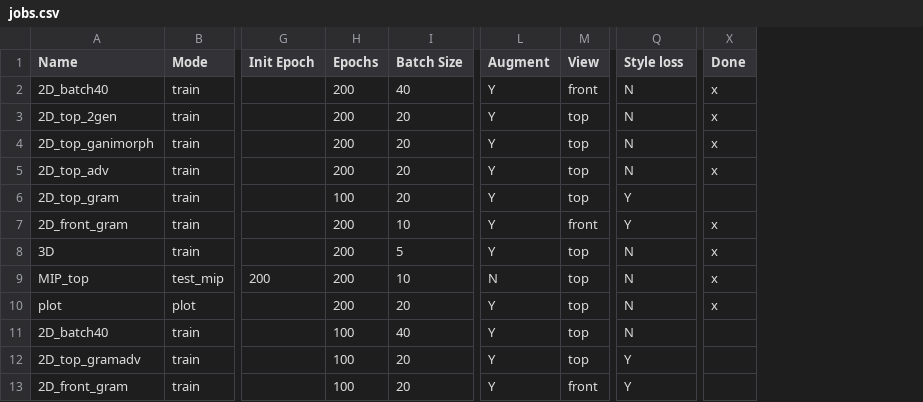
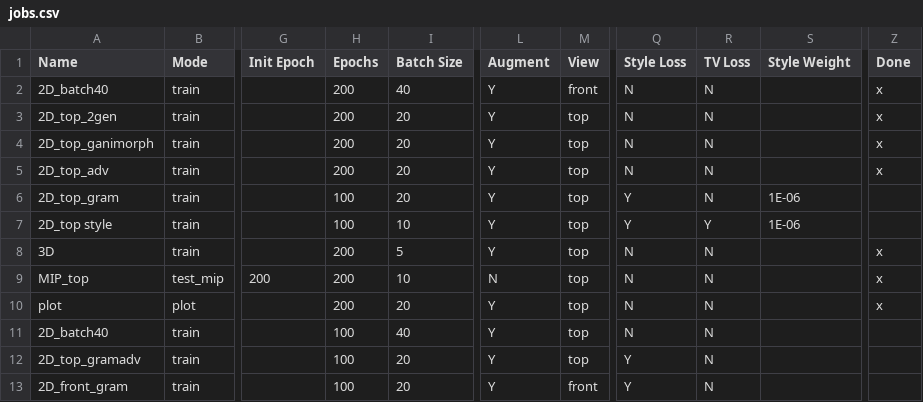
Before and after one commit to peternagy96/dose_estimator, a CSV file: dose_estimator/jobs.csv, drawn as a sheet; only a part is shown, gaps mark what is left out; addresses are those after the commit; the diff names each change by its address in the sheet, - before the commit and + after, or states it on an @@ line.

Commit message:
full style loss runs

```diff
--- a/dose_estimator/jobs.csv
+++ b/dose_estimator/jobs.csv
+column R (TV Loss), rows 2-13: N | N | N | N | N | Y | N | N | N | N | N | N
+column S (Style Weight), rows 6-7: 1E-06 | 1E-06
-Q1: Style loss
+Q1: Style Loss
-A7 (Name): 2D_front_gram
+A7 (Name): 2D_top style
-H7 (Epochs): 200
+H7 (Epochs): 100
-M7 (View): front
+M7 (View): top
-Z7 (Done): x
+Z7 (Done): (empty)
```
Also changed, not shown: 2 other files.
